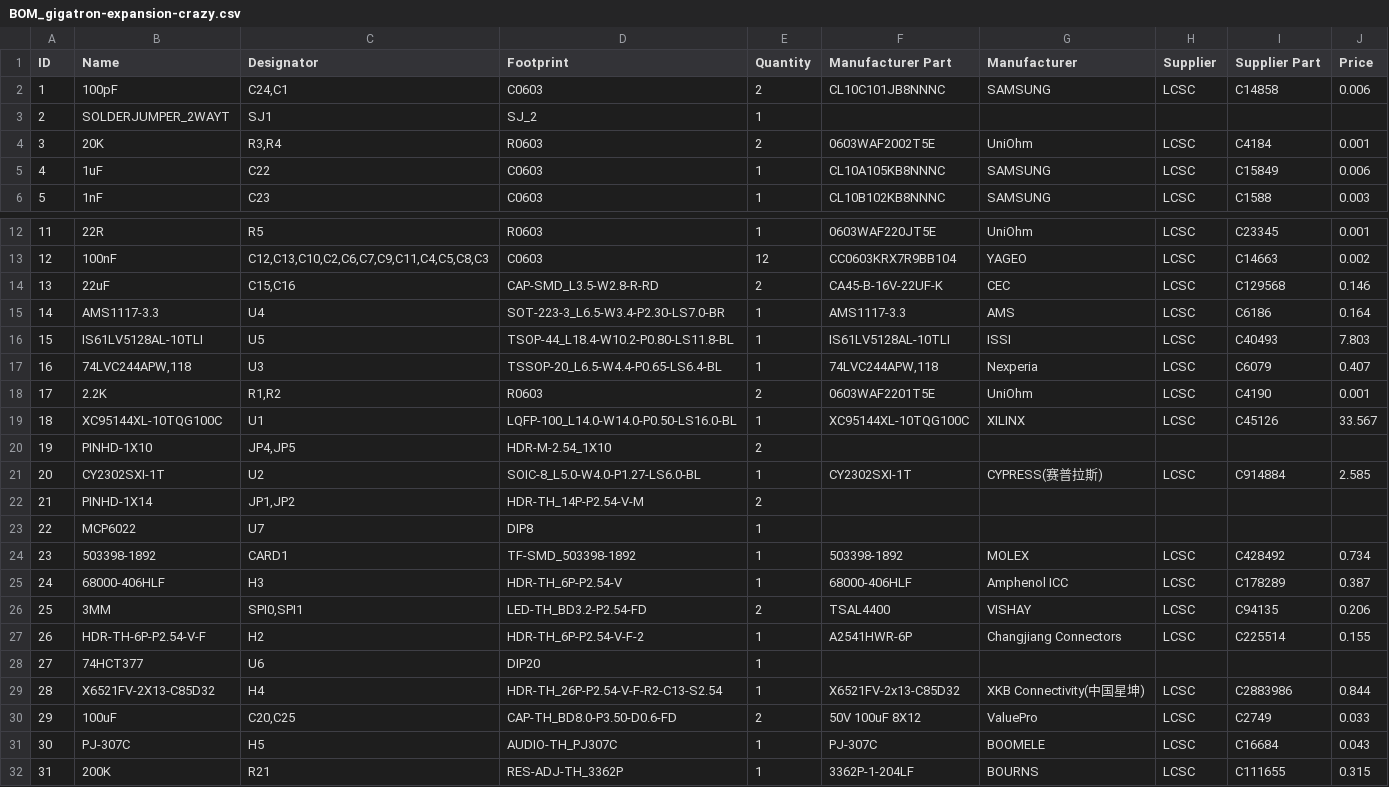
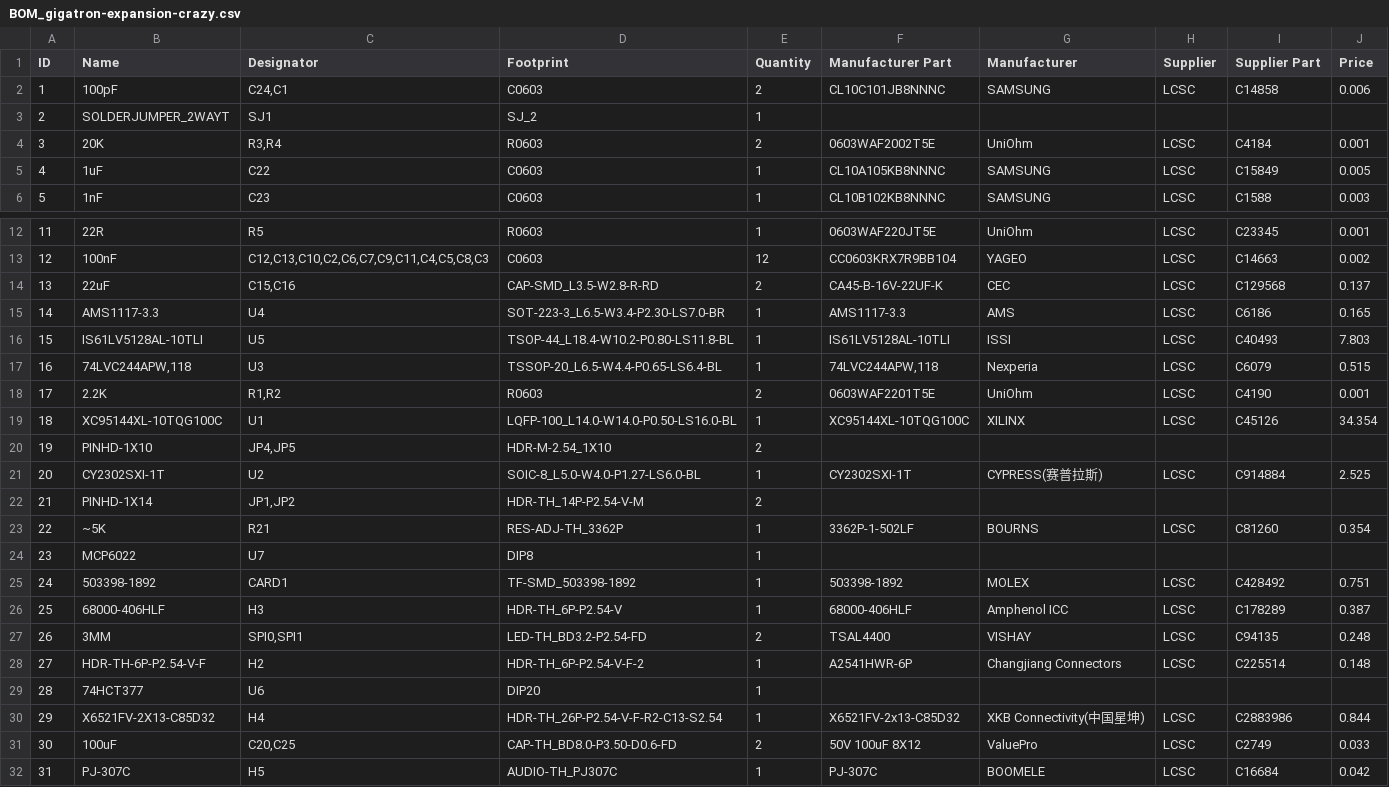
Before and after one commit to lb3361/gigatron-lb, a CSV file: extension-crazy/fab/BOM_gigatron-expansion-crazy.csv, drawn as a sheet; only a part is shown, gaps mark what is left out; removed rows and columns are numbered as before the commit, all else as after; the diff names each change by its address in the sheet, - before the commit and + after, or states it on an @@ line.

```diff
--- a/extension-crazy/fab/BOM_gigatron-expansion-crazy.csv
+++ b/extension-crazy/fab/BOM_gigatron-expansion-crazy.csv
-J5 (Price): 0.006
+J5 (Price): 0.005
-J14 (Price): 0.146
+J14 (Price): 0.137
-J15 (Price): 0.164
+J15 (Price): 0.165
-J17 (Price): 0.407
+J17 (Price): 0.515
-J19 (Price): 33.567
+J19 (Price): 34.354
-J21 (Price): 2.585
+J21 (Price): 2.525
+row 23: 22 | ~5K | R21 | RES-ADJ-TH_3362P | 1 | 3362P-1-502LF | BOURNS | LCSC | C81260 | 0.354
-A24 (ID): 22
+A24 (ID): 23
-A25 (ID): 23
+A25 (ID): 24
-J25 (Price): 0.734
+J25 (Price): 0.751
-A26 (ID): 24
+A26 (ID): 25
-A27 (ID): 25
+A27 (ID): 26
-J27 (Price): 0.206
+J27 (Price): 0.248
-A28 (ID): 26
+A28 (ID): 27
-J28 (Price): 0.155
+J28 (Price): 0.148
-A29 (ID): 27
+A29 (ID): 28
-A30 (ID): 28
+A30 (ID): 29
-A31 (ID): 29
+A31 (ID): 30
-row 31: 30 | PJ-307C | H5 | AUDIO-TH_PJ307C | 1 | PJ-307C | BOOMELE | LCSC | C16684 | 0.043
-B32 (Name): 200K
+B32 (Name): PJ-307C
-C32 (Designator): R21
+C32 (Designator): H5
-D32 (Footprint): RES-ADJ-TH_3362P
+D32 (Footprint): AUDIO-TH_PJ307C
-F32 (Manufacturer Part): 3362P-1-204LF
+F32 (Manufacturer Part): PJ-307C
-G32 (Manufacturer): BOURNS
+G32 (Manufacturer): BOOMELE
-I32 (Supplier Part): C111655
+I32 (Supplier Part): C16684
-J32 (Price): 0.315
+J32 (Price): 0.042
```
Also changed, not shown: extension-crazy/fab/PickAndPlace_gigatron-expansion-crazy.csv, 5 other files.
